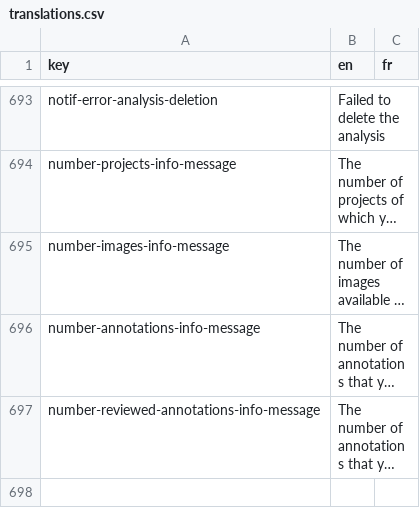
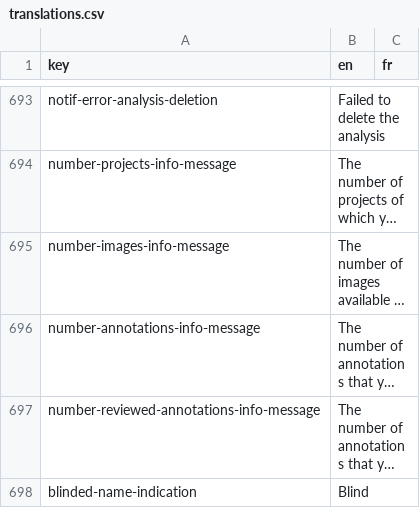
Before and after one commit to cytomine/Cytomine-Web-UI, a CSV file: src/locales/translations.csv, drawn as a sheet; only a part is shown, gaps mark what is left out; long unchanged cells end in …; the diff names each change by its address in the sheet, - before the commit and + after, or states it on an @@ line.

Commit message:
Blind mode handling

```diff
--- a/src/locales/translations.csv
+++ b/src/locales/translations.csv
+row 698: blinded-name-indication | Blind
```
Also changed, not shown: 20 other files.
